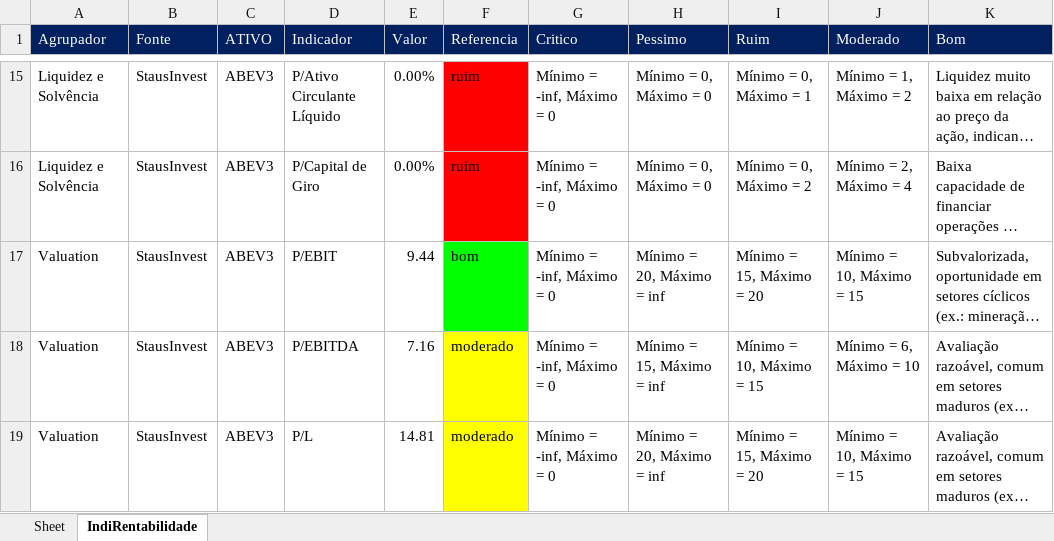
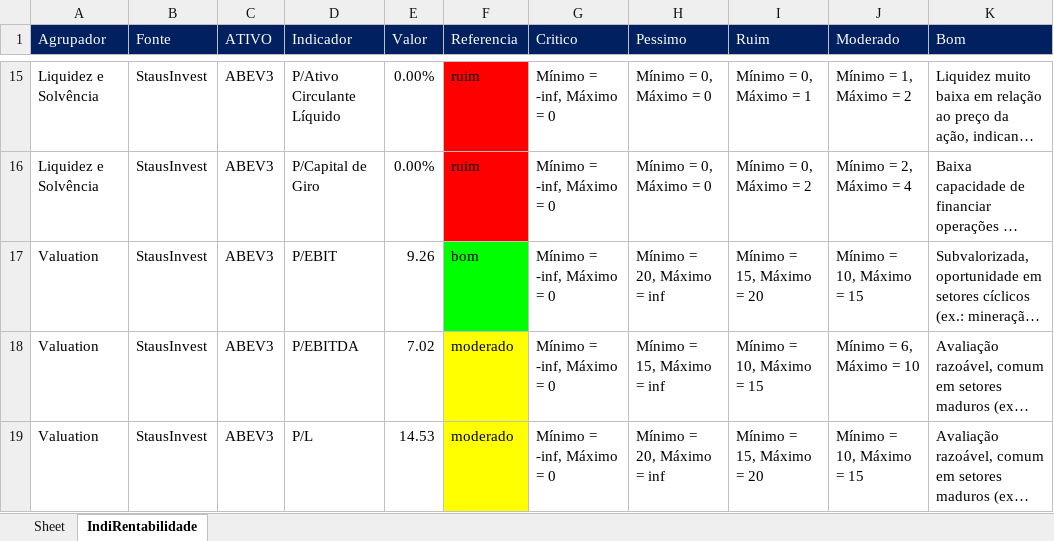
Before and after one commit to puzzoviodev/pyFundamentus-mainBKP, an Excel workbook: StatusInvest.xlsx, sheet IndiRentabilidade, drawn as a sheet; only a part is shown, gaps mark what is left out; long unchanged cells end in …; values as stored, in another font and other column widths than the file's, no borders; the diff covers the shown part only; the diff names each change by its address in the sheet, - before the commit and + after, or states it on an @@ line.

```diff
--- a/StatusInvest.xlsx (sheet IndiRentabilidade)
+++ b/StatusInvest.xlsx (sheet IndiRentabilidade)
-E17 (Valor): 9.44
+E17 (Valor): 9.26
-E18 (Valor): 7.16
+E18 (Valor): 7.02
-E19 (Valor): 14.81
+E19 (Valor): 14.53
```
Also changed, not shown: 83 edited cells and cell formats elsewhere in this sheet, stocks_data.xlsx, 1 other file.
